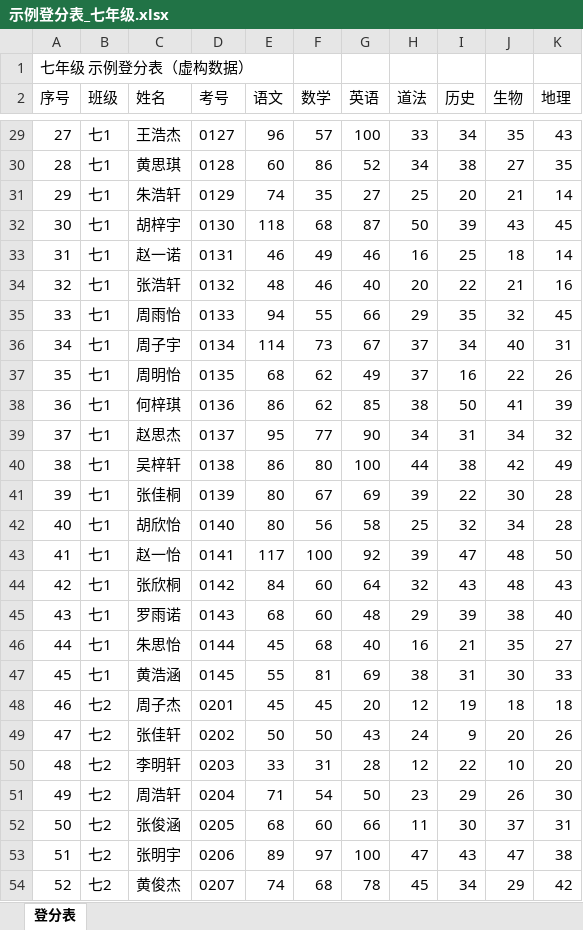
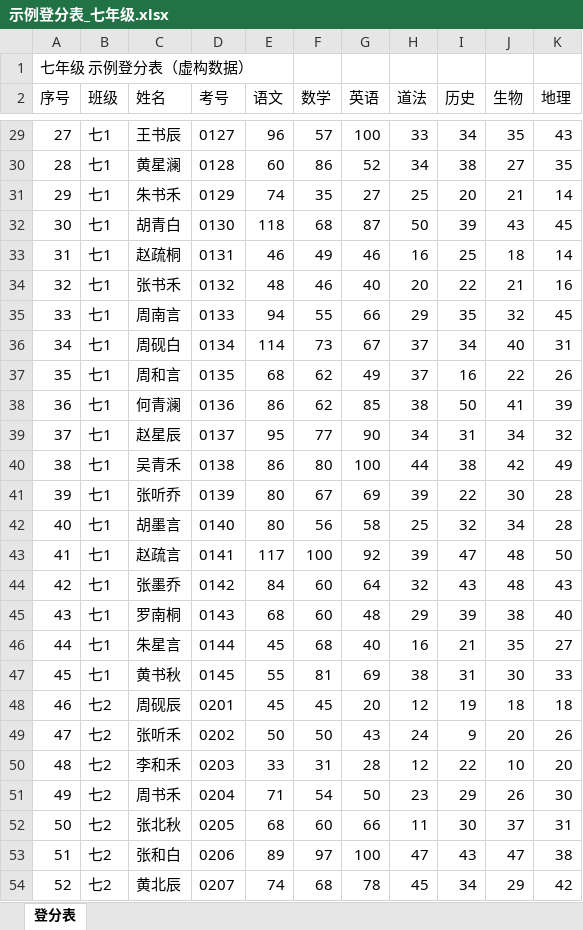
Before and after one commit to lumanman996/chengji-tool, an Excel workbook: samples/示例登分表_七年级.xlsx, sheet 登分表, drawn as a sheet; only a part is shown, gaps mark what is left out; values as stored, in another font and other column widths than the file's, no borders; the diff covers the shown part only; the diff names each change by its address in the sheet, - before the commit and + after, or states it on an @@ line.

```diff
--- a/samples/示例登分表_七年级.xlsx (sheet 登分表)
+++ b/samples/示例登分表_七年级.xlsx (sheet 登分表)
-C29 (姓名): 王浩杰
+C29 (姓名): 王书辰
-C30 (姓名): 黄思琪
+C30 (姓名): 黄星澜
-C31 (姓名): 朱浩轩
+C31 (姓名): 朱书禾
-C32 (姓名): 胡梓宇
+C32 (姓名): 胡青白
-C33 (姓名): 赵一诺
+C33 (姓名): 赵疏桐
-C34 (姓名): 张浩轩
+C34 (姓名): 张书禾
-C35 (姓名): 周雨怡
+C35 (姓名): 周南言
-C36 (姓名): 周子宇
+C36 (姓名): 周砚白
-C37 (姓名): 周明怡
+C37 (姓名): 周和言
-C38 (姓名): 何梓琪
+C38 (姓名): 何青澜
-C39 (姓名): 赵思杰
+C39 (姓名): 赵星辰
-C40 (姓名): 吴梓轩
+C40 (姓名): 吴青禾
-C41 (姓名): 张佳桐
+C41 (姓名): 张听乔
-C42 (姓名): 胡欣怡
+C42 (姓名): 胡墨言
-C43 (姓名): 赵一怡
+C43 (姓名): 赵疏言
-C44 (姓名): 张欣桐
+C44 (姓名): 张墨乔
-C45 (姓名): 罗雨诺
+C45 (姓名): 罗南桐
-C46 (姓名): 朱思怡
+C46 (姓名): 朱星言
-C47 (姓名): 黄浩涵
+C47 (姓名): 黄书秋
-C48 (姓名): 周子杰
+C48 (姓名): 周砚辰
-C49 (姓名): 张佳轩
+C49 (姓名): 张听禾
-C50 (姓名): 李明轩
+C50 (姓名): 李和禾
-C51 (姓名): 周浩轩
+C51 (姓名): 周书禾
-C52 (姓名): 张俊涵
+C52 (姓名): 张北秋
-C53 (姓名): 张明宇
+C53 (姓名): 张和白
-C54 (姓名): 黄俊杰
+C54 (姓名): 黄北辰
```
Also changed, not shown: 244 edited cells elsewhere in this sheet, samples/示例登分表_中考.xlsx, samples/示例登分表_八年级.xlsx, 44 other files.
